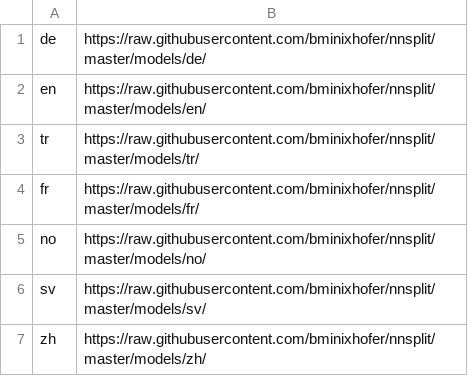
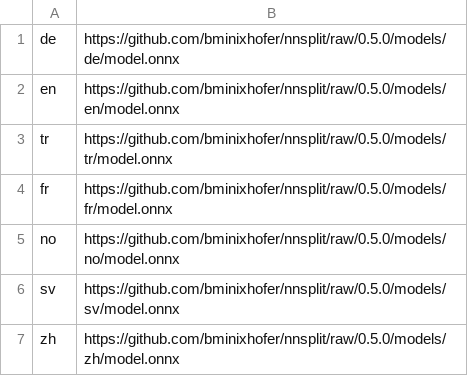
Before and after one commit to segment-any-text/wtpsplit, a CSV file: nnsplit/models.csv, drawn as a sheet.

Commit message:
new german and english models, version models

```diff
--- a/nnsplit/models.csv
+++ b/nnsplit/models.csv
@@ -1,7 +1,7 @@
-de,https://raw.githubusercontent.com/bminixhofer/nnsplit/master/models/de/
-en,https://raw.githubusercontent.com/bminixhofer/nnsplit/master/models/en/
-tr,https://raw.githubusercontent.com/bminixhofer/nnsplit/master/models/tr/
-fr,https://raw.githubusercontent.com/bminixhofer/nnsplit/master/models/fr/
-no,https://raw.githubusercontent.com/bminixhofer/nnsplit/master/models/no/
-sv,https://raw.githubusercontent.com/bminixhofer/nnsplit/master/models/sv/
-zh,https://raw.githubusercontent.com/bminixhofer/nnsplit/master/models/zh/
+de,https://github.com/bminixhofer/nnsplit/raw/0.5.0/models/de/model.onnx
+en,https://github.com/bminixhofer/nnsplit/raw/0.5.0/models/en/model.onnx
+tr,https://github.com/bminixhofer/nnsplit/raw/0.5.0/models/tr/model.onnx
+fr,https://github.com/bminixhofer/nnsplit/raw/0.5.0/models/fr/model.onnx
+no,https://github.com/bminixhofer/nnsplit/raw/0.5.0/models/no/model.onnx
+sv,https://github.com/bminixhofer/nnsplit/raw/0.5.0/models/sv/model.onnx
+zh,https://github.com/bminixhofer/nnsplit/raw/0.5.0/models/zh/model.onnx
```
Also changed, not shown: 5 other files.
